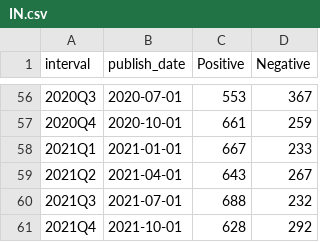
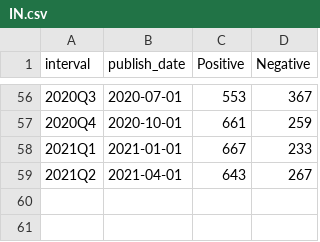
Before and after one commit to phoenixpereira/News-Sentiment-Analysis, a CSV file: sentiment/results/IN.csv, drawn as a sheet; only a part is shown, gaps mark what is left out.

```diff
--- a/sentiment/results/IN.csv
+++ b/sentiment/results/IN.csv
@@ -59,3 +59 @@ interval,publish_date,Positive,Negative
 2021Q2,2021-04-01,643,267
-2021Q3,2021-07-01,688,232
-2021Q4,2021-10-01,628,292
```
Also changed, not shown: sentiment/results/AU.csv, 4 other files.
